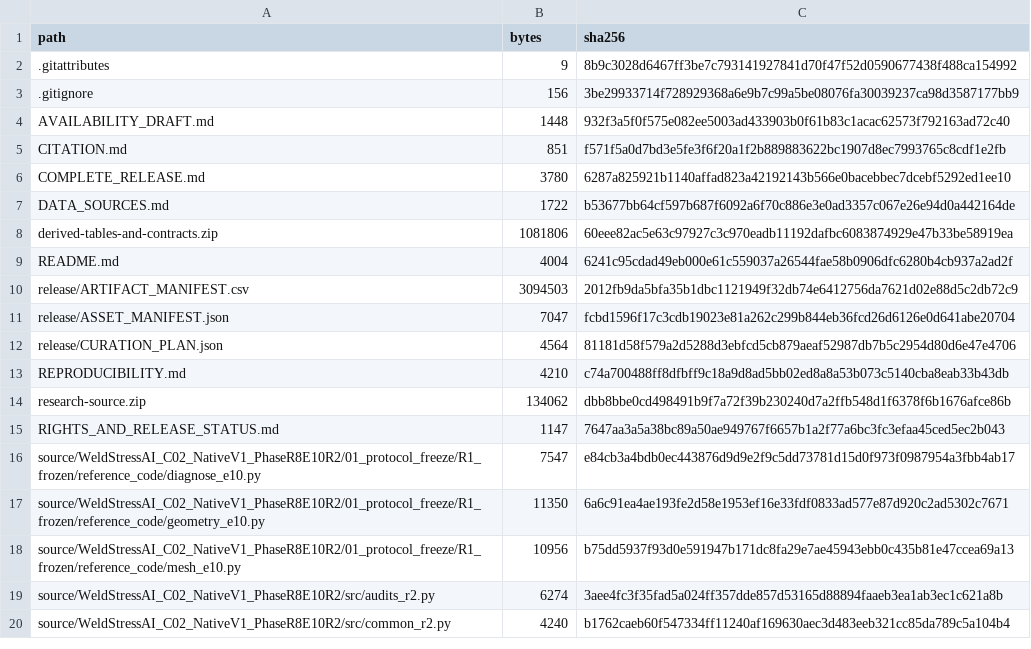
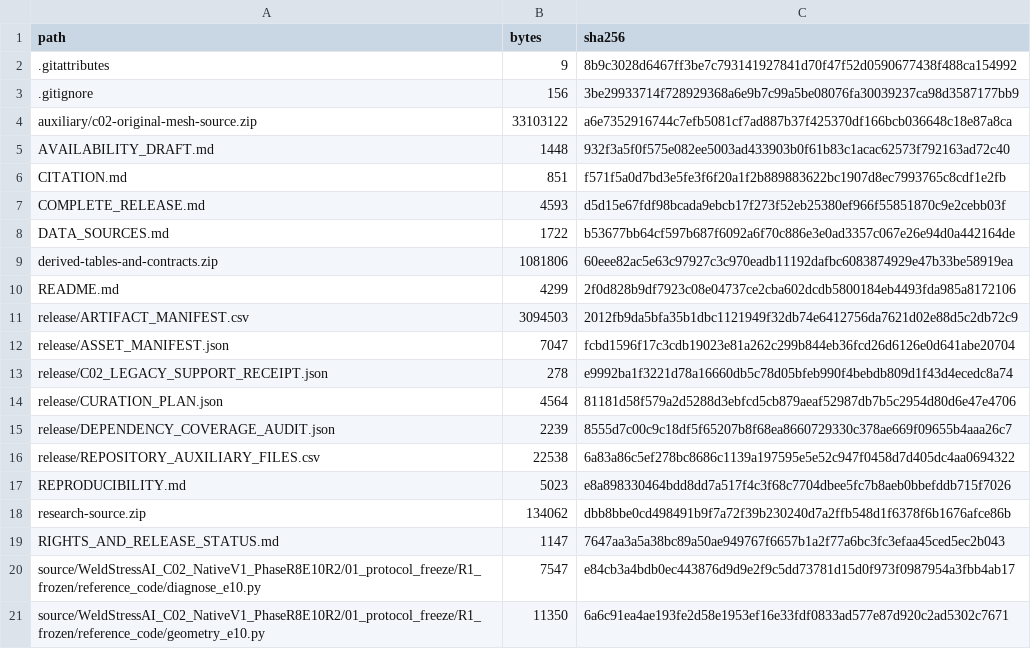
Before and after one commit to grhntkgz/weldstress-ai, a CSV file: REPOSITORY_SHA256.csv, drawn as a sheet; only a part is shown; the shorter side is filled out with more unchanged rows; the diff covers the shown part only.

Commit message:
Preserve original C02 mesh-pair source and complete restore coverage

```diff
--- a/REPOSITORY_SHA256.csv
+++ b/REPOSITORY_SHA256.csv
@@ -3,12 +3,16 @@ path,bytes,sha256
 .gitignore,156,3be29933714f728929368a6e9b7c99a5be08076fa30039237ca98d3587177bb9
+auxiliary/c02-original-mesh-source.zip,33103122,a6e7352916744c7efb5081cf7ad887b37f425370df166bcb036648c18e87a8ca
 AVAILABILITY_DRAFT.md,1448,932f3a5f0f575e082ee5003ad433903b0f61b83c1acac62573f792163ad72c40
 CITATION.md,851,f571f5a0d7bd3e5fe3f6f20a1f2b889883622bc1907d8ec7993765c8cdf1e2fb
-COMPLETE_RELEASE.md,3780,6287a825921b1140affad823a42192143b566e0bacebbec7dcebf5292ed1ee10
+COMPLETE_RELEASE.md,4593,d5d15e67fdf98bcada9ebcb17f273f52eb25380ef966f55851870c9e2cebb03f
 DATA_SOURCES.md,1722,b53677bb64cf597b687f6092a6f70c886e3e0ad3357c067e26e94d0a442164de
 derived-tables-and-contracts.zip,1081806,60eee82ac5e63c97927c3c970eadb11192dafbc6083874929e47b33be58919ea
-README.md,4004,6241c95cdad49eb000e61c559037a26544fae58b0906dfc6280b4cb937a2ad2f
+README.md,4299,2f0d828b9df7923c08e04737ce2cba602dcdb5800184eb4493fda985a8172106
 release/ARTIFACT_MANIFEST.csv,3094503,2012fb9da5bfa35b1dbc1121949f32db74e6412756da7621d02e88d5c2db72c9
 release/ASSET_MANIFEST.json,7047,fcbd1596f17c3cdb19023e81a262c299b844eb36fcd26d6126e0d641abe20704
+release/C02_LEGACY_SUPPORT_RECEIPT.json,278,e9992ba1f3221d78a16660db5c78d05bfeb990f4bebdb809d1f43d4ecedc8a74
 release/CURATION_PLAN.json,4564,81181d58f579a2d5288d3ebfcd5cb879aeaf52987db7b5c2954d80d6e47e4706
-REPRODUCIBILITY.md,4210,c74a700488ff8dfbff9c18a9d8ad5bb02ed8a8a53b073c5140cba8eab33b43db
+release/DEPENDENCY_COVERAGE_AUDIT.json,2239,8555d7c00c9c18df5f65207b8f68ea8660729330c378ae669f09655b4aaa26c7
+release/REPOSITORY_AUXILIARY_FILES.csv,22538,6a83a86c5ef278bc8686c1139a197595e5e52c947f0458d7d405dc4aa0694322
+REPRODUCIBILITY.md,5023,e8a898330464bdd8dd7a517f4c3f68c7704dbee5fc7b8aeb0bbefddb715f7026
 research-source.zip,134062,dbb8bbe0cd498491b9f7a72f39b230240d7a2ffb548d1f6378f6b1676afce86b
```
Also changed, not shown: 21 added rows and 2 edited cells elsewhere in this file, MANIFEST_SHA256.csv, 29 other files.
